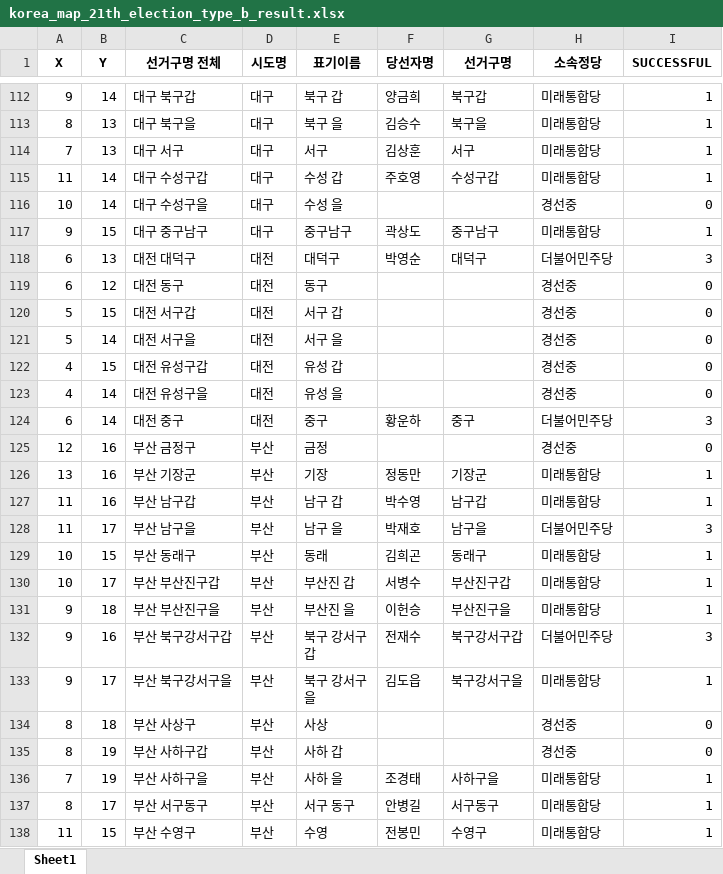
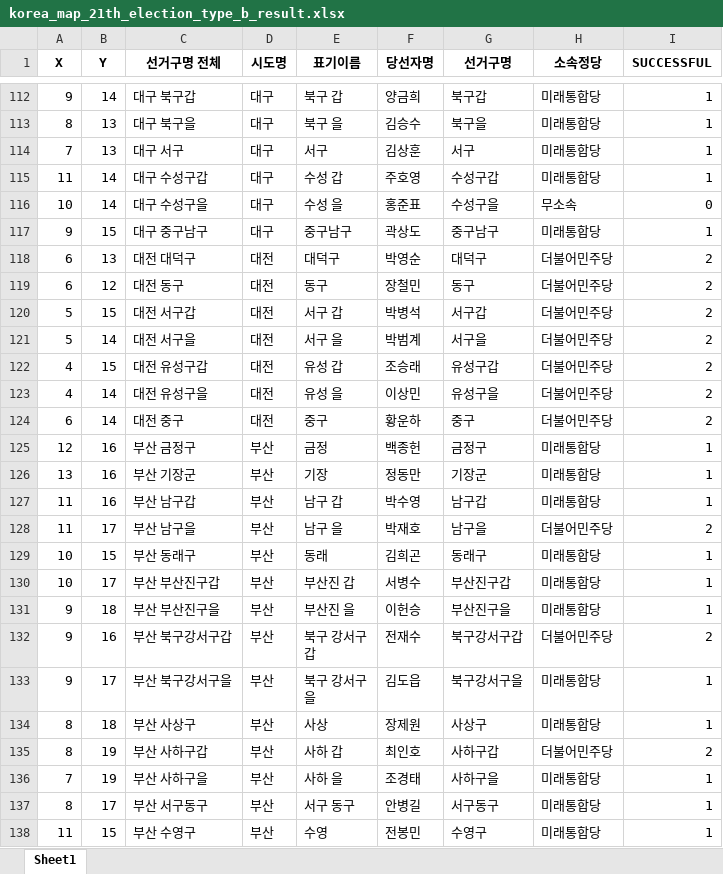
Before and after one commit to BAEM1N/korea-election-analysis, an Excel workbook: data/korea_map_21th_election_type_b_result.xlsx, sheet Sheet1, drawn as a sheet; only a part is shown, gaps mark what is left out; values as stored, in another font and other column widths than the file's, no borders; the diff covers the shown part only; the diff names each change by its address in the sheet, - before the commit and + after, or states it on an @@ line.

Commit message:
update data

```diff
--- a/data/korea_map_21th_election_type_b_result.xlsx (sheet Sheet1)
+++ b/data/korea_map_21th_election_type_b_result.xlsx (sheet Sheet1)
-F116 (당선자명): (empty)
+F116 (당선자명): 홍준표
-G116 (선거구명): (empty)
+G116 (선거구명): 수성구을
-H116 (소속정당): 경선중
+H116 (소속정당): 무소속
-I118 (SUCCESSFUL): 3
+I118 (SUCCESSFUL): 2
-F119 (당선자명): (empty)
+F119 (당선자명): 장철민
-G119 (선거구명): (empty)
+G119 (선거구명): 동구
-H119:H123 (소속정당): 경선중
+H119:H123 (소속정당): 더불어민주당
-I119:I123 (SUCCESSFUL): 0
+I119:I123 (SUCCESSFUL): 2
-F120 (당선자명): (empty)
+F120 (당선자명): 박병석
-G120 (선거구명): (empty)
+G120 (선거구명): 서구갑
-F121 (당선자명): (empty)
+F121 (당선자명): 박범계
-G121 (선거구명): (empty)
+G121 (선거구명): 서구을
-F122 (당선자명): (empty)
+F122 (당선자명): 조승래
-G122 (선거구명): (empty)
+G122 (선거구명): 유성구갑
-F123 (당선자명): (empty)
+F123 (당선자명): 이상민
-G123 (선거구명): (empty)
+G123 (선거구명): 유성구을
-I124 (SUCCESSFUL): 3
+I124 (SUCCESSFUL): 2
-F125 (당선자명): (empty)
+F125 (당선자명): 백종헌
-G125 (선거구명): (empty)
+G125 (선거구명): 금정구
-H125 (소속정당): 경선중
+H125 (소속정당): 미래통합당
-I125 (SUCCESSFUL): 0
+I125 (SUCCESSFUL): 1
-I128 (SUCCESSFUL): 3
+I128 (SUCCESSFUL): 2
-I132 (SUCCESSFUL): 3
+I132 (SUCCESSFUL): 2
-F134 (당선자명): (empty)
+F134 (당선자명): 장제원
-G134 (선거구명): (empty)
+G134 (선거구명): 사상구
-H134 (소속정당): 경선중
+H134 (소속정당): 미래통합당
-I134 (SUCCESSFUL): 0
+I134 (SUCCESSFUL): 1
-F135 (당선자명): (empty)
+F135 (당선자명): 최인호
-G135 (선거구명): (empty)
+G135 (선거구명): 사하구갑
-H135 (소속정당): 경선중
+H135 (소속정당): 더불어민주당
-I135 (SUCCESSFUL): 0
+I135 (SUCCESSFUL): 2
```
Also changed, not shown: 380 edited cells elsewhere in this sheet, data/korea_map_21th_election_type_b_predict.xlsx, 2 other files.
